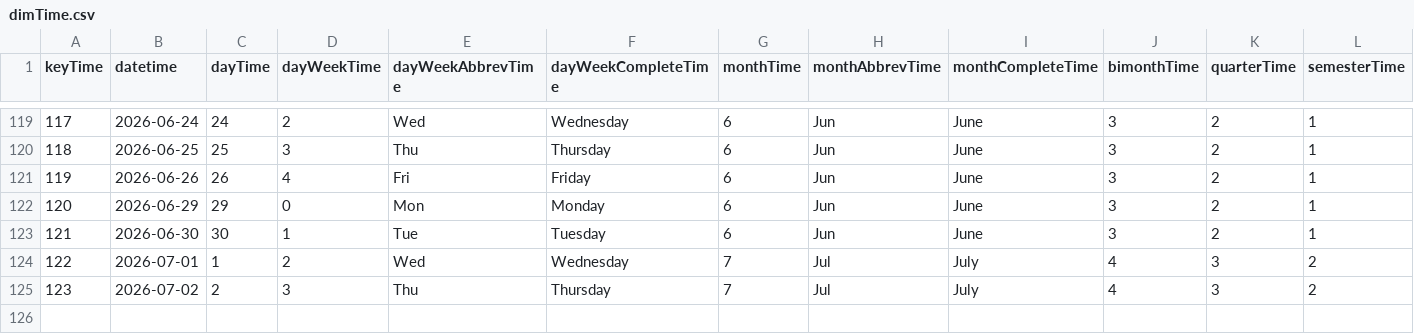
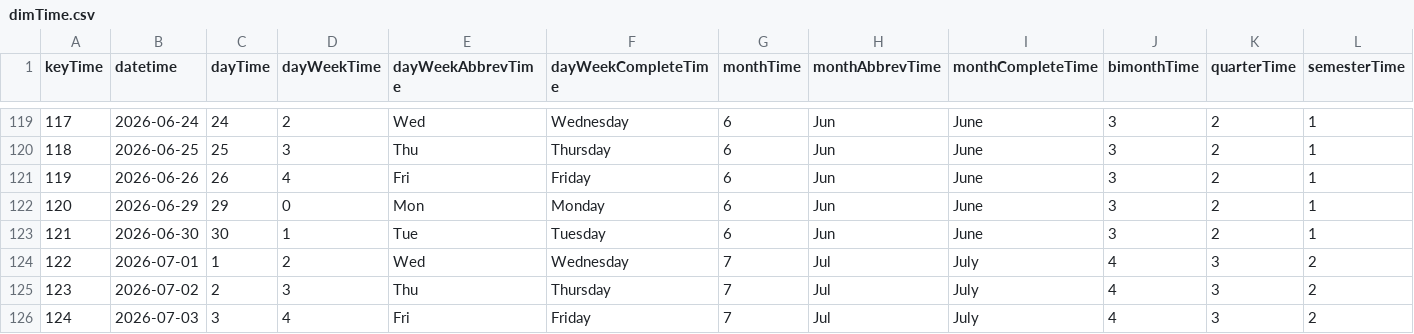
Before and after one commit to mariobignami/Radar-B3, a CSV file: data/raw/dimTime.csv, drawn as a sheet; only a part is shown, gaps mark what is left out; rows hold the shown columns only; the diff names each change by its address in the sheet, - before the commit and + after, or states it on an @@ line.

```diff
--- a/data/raw/dimTime.csv
+++ b/data/raw/dimTime.csv
+row 126: 124 | 2026-07-03 | 3 | 4 | Fri | Friday | 7 | Jul | July | 4 | 3 | 2
```
Also changed, not shown: data/raw/dimCompany.csv, data/raw/factCoins.csv, 5 other files.
